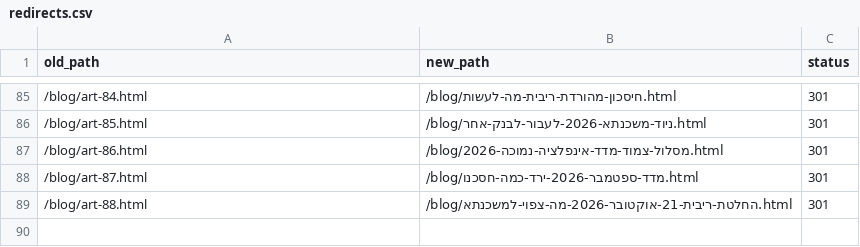
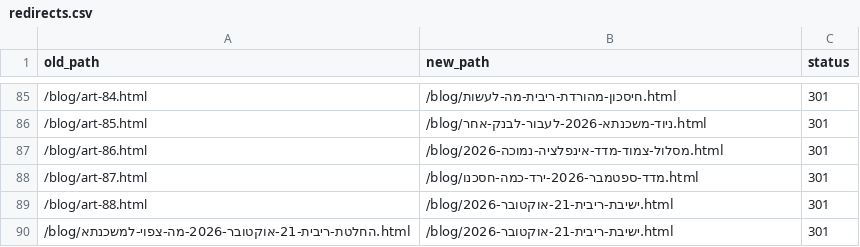
Before and after one commit to menifainance-stack/Menifa, a CSV file: redirects.csv, drawn as a sheet; only a part is shown, gaps mark what is left out.

```diff
--- a/redirects.csv
+++ b/redirects.csv
@@ -88,2 +88,3 @@ old_path,new_path,status
 /blog/art-87.html,/blog/מדד-ספטמבר-2026-ירד-כמה-חסכנו.html,301
-/blog/art-88.html,/blog/החלטת-ריבית-21-אוקטובר-2026-מה-צפוי-למשכנתא.html,301
+/blog/art-88.html,/blog/ישיבת-ריבית-21-אוקטובר-2026.html,301
+/blog/החלטת-ריבית-21-אוקטובר-2026-מה-צפוי-למשכנתא.html,/blog/ישיבת-ריבית-21-אוקטובר-2026.html,301
```
Also changed, not shown: 5 other files.
